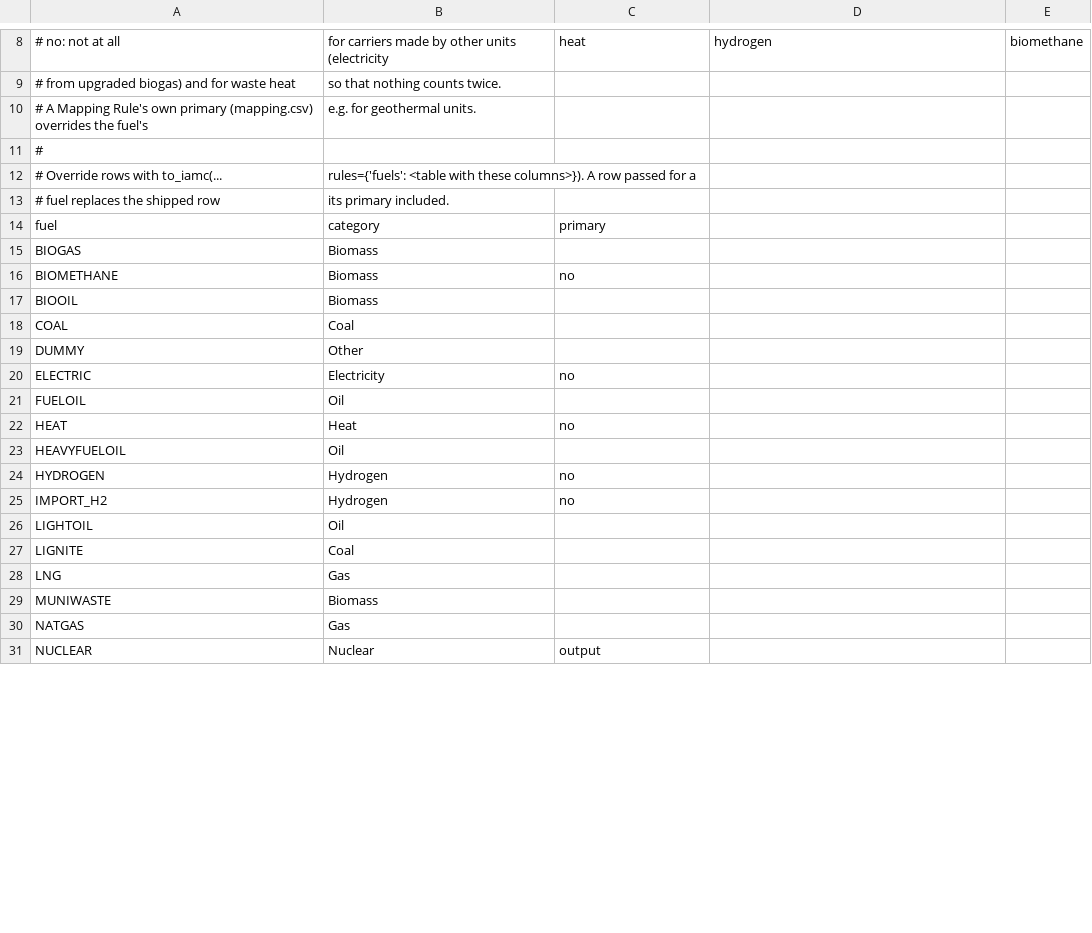
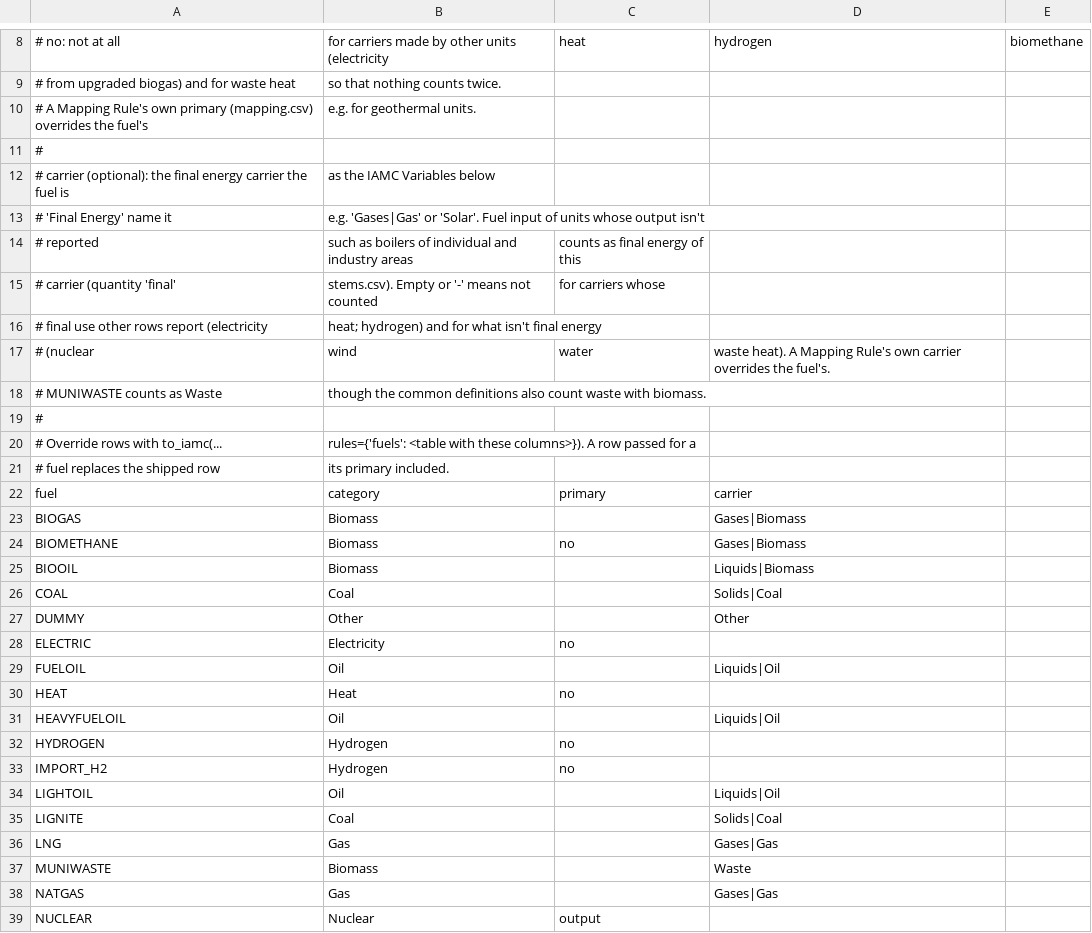
Before and after one commit to balmorelcommunity/pybalmorel, a CSV file: src/pybalmorel/iamc/rule_tables/fuels.csv, drawn as a sheet; only a part is shown, gaps mark what is left out; the diff covers the shown part only.

```diff
--- a/src/pybalmorel/iamc/rule_tables/fuels.csv
+++ b/src/pybalmorel/iamc/rule_tables/fuels.csv
@@ -11,9 +11,17 @@
 #
+# carrier (optional): the final energy carrier the fuel is, as the IAMC Variables below
+#   'Final Energy' name it, e.g. 'Gases|Gas' or 'Solar'. Fuel input of units whose output isn't
+#   reported, such as boilers of individual and industry areas, counts as final energy of this
+#   carrier (quantity 'final', stems.csv). Empty or '-' means not counted, for carriers whose
+#   final use other rows report (electricity, heat; hydrogen) and for what isn't final energy
+#   (nuclear, wind, water, waste heat). A Mapping Rule's own carrier overrides the fuel's.
+#   MUNIWASTE counts as Waste, though the common definitions also count waste with biomass.
+#
 # Override rows with to_iamc(..., rules={'fuels': <table with these columns>}). A row passed for a
 # fuel replaces the shipped row, its primary included.
-fuel,category,primary
-BIOGAS,Biomass,
-BIOMETHANE,Biomass,no
-BIOOIL,Biomass,
-COAL,Coal,
-DUMMY,Other,
+fuel,category,primary,carrier
+BIOGAS,Biomass,,Gases|Biomass
+BIOMETHANE,Biomass,no,Gases|Biomass
+BIOOIL,Biomass,,Liquids|Biomass
+COAL,Coal,,Solids|Coal
+DUMMY,Other,,Other
@@ -21 +29 @@ ELECTRIC,Electricity,no
-FUELOIL,Oil,
+FUELOIL,Oil,,Liquids|Oil
@@ -23 +31 @@ HEAT,Heat,no
-HEAVYFUELOIL,Oil,
+HEAVYFUELOIL,Oil,,Liquids|Oil
@@ -26,5 +34,5 @@ IMPORT_H2,Hydrogen,no
-LIGHTOIL,Oil,
-LIGNITE,Coal,
-LNG,Gas,
-MUNIWASTE,Biomass,
-NATGAS,Gas,
+LIGHTOIL,Oil,,Liquids|Oil
+LIGNITE,Coal,,Solids|Coal
+LNG,Gas,,Gases|Gas
+MUNIWASTE,Biomass,,Waste
+NATGAS,Gas,,Gases|Gas
```
Also changed, not shown: 10 edited cells elsewhere in this file, src/pybalmorel/iamc/rule_tables/mapping.csv, src/pybalmorel/iamc/rule_tables/optiflow.csv, 6 other files.
